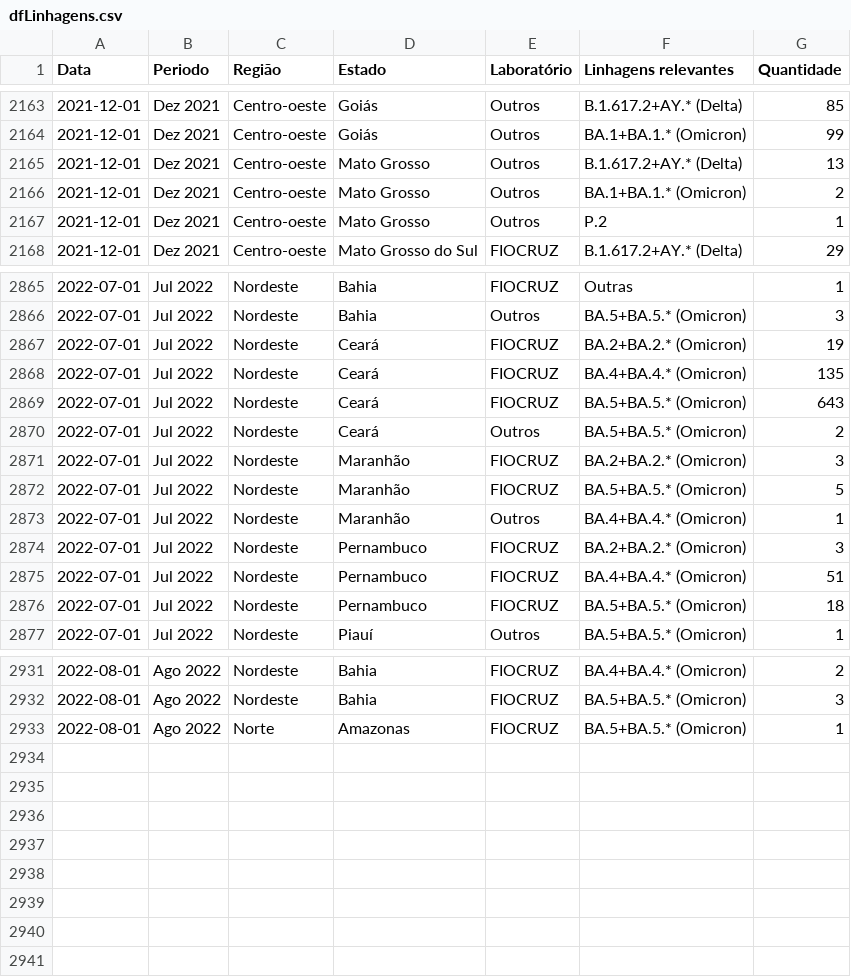
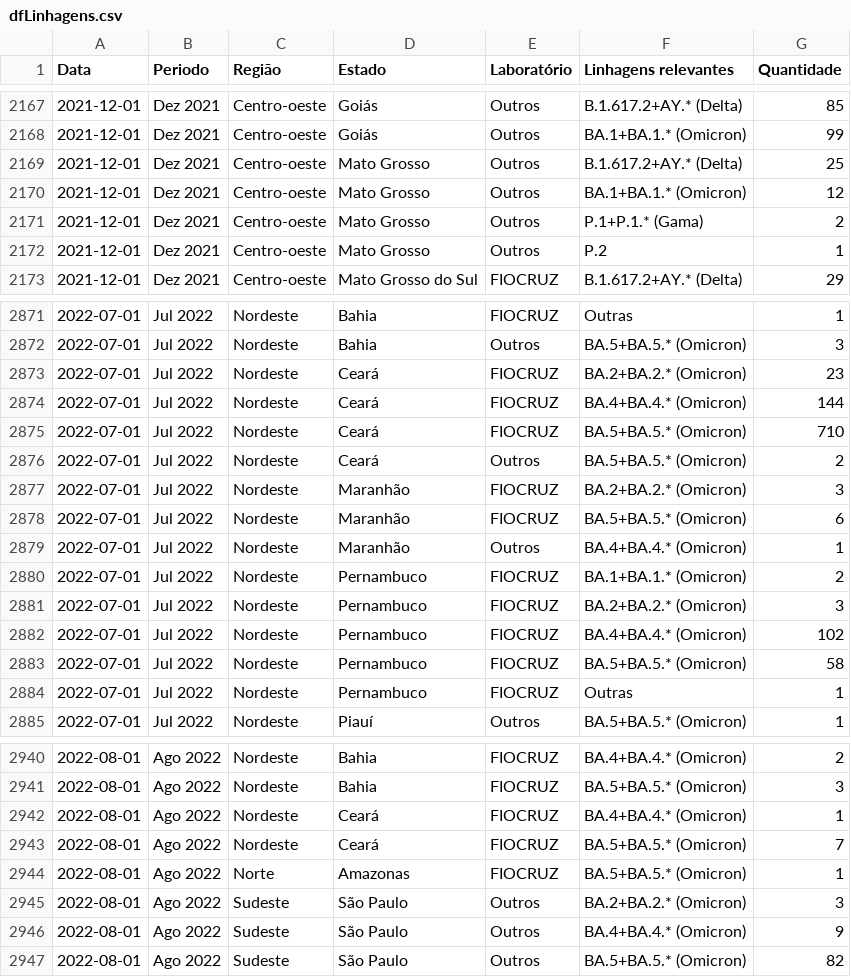
Before and after one commit to vanleiko/RedeGenomica, a CSV file: dfLinhagens.csv, drawn as a sheet; only a part is shown, gaps mark what is left out; the diff covers the shown part only.

```diff
--- a/dfLinhagens.csv
+++ b/dfLinhagens.csv
@@ -2164,4 +2168,5 @@ Data,Periodo,Região,Estado,Laboratório,Linhagens relevantes,Quantidade
 2021-12-01,Dez 2021,Centro-oeste,Goiás,Outros,BA.1+BA.1.* (Omicron),99
-2021-12-01,Dez 2021,Centro-oeste,Mato Grosso,Outros,B.1.617.2+AY.* (Delta),13
-2021-12-01,Dez 2021,Centro-oeste,Mato Grosso,Outros,BA.1+BA.1.* (Omicron),2
+2021-12-01,Dez 2021,Centro-oeste,Mato Grosso,Outros,B.1.617.2+AY.* (Delta),25
+2021-12-01,Dez 2021,Centro-oeste,Mato Grosso,Outros,BA.1+BA.1.* (Omicron),12
+2021-12-01,Dez 2021,Centro-oeste,Mato Grosso,Outros,P.1+P.1.* (Gama),2
 2021-12-01,Dez 2021,Centro-oeste,Mato Grosso,Outros,P.2,1
@@ -2866,12 +2872,14 @@ Data,Periodo,Região,Estado,Laboratório,Linhagens relevantes,Quantidade
 2022-07-01,Jul 2022,Nordeste,Bahia,Outros,BA.5+BA.5.* (Omicron),3
-2022-07-01,Jul 2022,Nordeste,Ceará,FIOCRUZ,BA.2+BA.2.* (Omicron),19
-2022-07-01,Jul 2022,Nordeste,Ceará,FIOCRUZ,BA.4+BA.4.* (Omicron),135
-2022-07-01,Jul 2022,Nordeste,Ceará,FIOCRUZ,BA.5+BA.5.* (Omicron),643
+2022-07-01,Jul 2022,Nordeste,Ceará,FIOCRUZ,BA.2+BA.2.* (Omicron),23
+2022-07-01,Jul 2022,Nordeste,Ceará,FIOCRUZ,BA.4+BA.4.* (Omicron),144
+2022-07-01,Jul 2022,Nordeste,Ceará,FIOCRUZ,BA.5+BA.5.* (Omicron),710
 2022-07-01,Jul 2022,Nordeste,Ceará,Outros,BA.5+BA.5.* (Omicron),2
 2022-07-01,Jul 2022,Nordeste,Maranhão,FIOCRUZ,BA.2+BA.2.* (Omicron),3
-2022-07-01,Jul 2022,Nordeste,Maranhão,FIOCRUZ,BA.5+BA.5.* (Omicron),5
+2022-07-01,Jul 2022,Nordeste,Maranhão,FIOCRUZ,BA.5+BA.5.* (Omicron),6
 2022-07-01,Jul 2022,Nordeste,Maranhão,Outros,BA.4+BA.4.* (Omicron),1
+2022-07-01,Jul 2022,Nordeste,Pernambuco,FIOCRUZ,BA.1+BA.1.* (Omicron),2
 2022-07-01,Jul 2022,Nordeste,Pernambuco,FIOCRUZ,BA.2+BA.2.* (Omicron),3
-2022-07-01,Jul 2022,Nordeste,Pernambuco,FIOCRUZ,BA.4+BA.4.* (Omicron),51
-2022-07-01,Jul 2022,Nordeste,Pernambuco,FIOCRUZ,BA.5+BA.5.* (Omicron),18
+2022-07-01,Jul 2022,Nordeste,Pernambuco,FIOCRUZ,BA.4+BA.4.* (Omicron),102
+2022-07-01,Jul 2022,Nordeste,Pernambuco,FIOCRUZ,BA.5+BA.5.* (Omicron),58
+2022-07-01,Jul 2022,Nordeste,Pernambuco,FIOCRUZ,Outras,1
 2022-07-01,Jul 2022,Nordeste,Piauí,Outros,BA.5+BA.5.* (Omicron),1
@@ -2932,2 +2941,7 @@ Data,Periodo,Região,Estado,Laboratório,Linhagens relevantes,Quantidade
 2022-08-01,Ago 2022,Nordeste,Bahia,FIOCRUZ,BA.5+BA.5.* (Omicron),3
+2022-08-01,Ago 2022,Nordeste,Ceará,FIOCRUZ,BA.4+BA.4.* (Omicron),1
+2022-08-01,Ago 2022,Nordeste,Ceará,FIOCRUZ,BA.5+BA.5.* (Omicron),7
 2022-08-01,Ago 2022,Norte,Amazonas,FIOCRUZ,BA.5+BA.5.* (Omicron),1
+2022-08-01,Ago 2022,Sudeste,São Paulo,Outros,BA.2+BA.2.* (Omicron),3
+2022-08-01,Ago 2022,Sudeste,São Paulo,Outros,BA.4+BA.4.* (Omicron),9
+2022-08-01,Ago 2022,Sudeste,São Paulo,Outros,BA.5+BA.5.* (Omicron),82
```
Also changed, not shown: 7 added rows, 1 removed row and 63 edited cells elsewhere in this file, dfGenomasLaboratorio.csv, dfMapa.csv, 2 other files.
